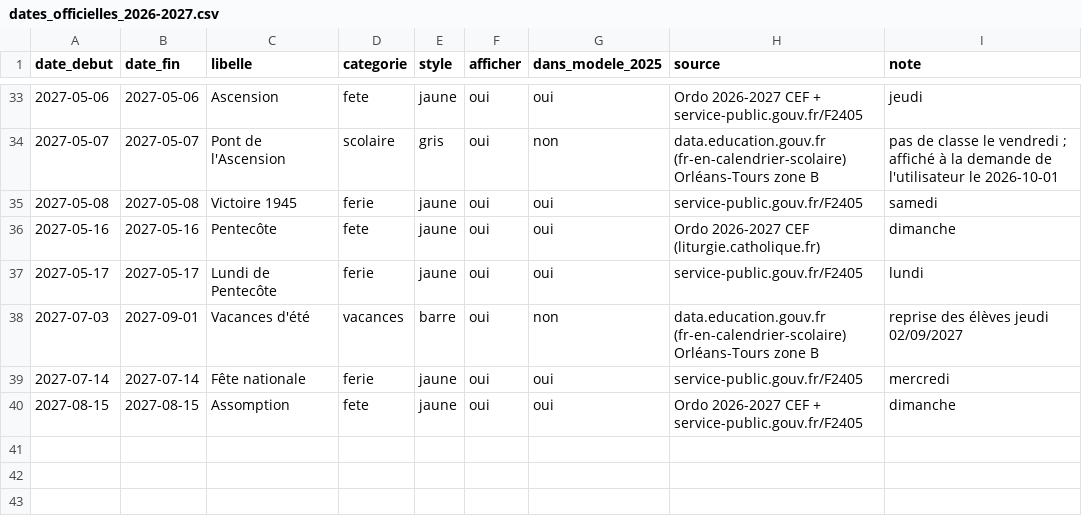
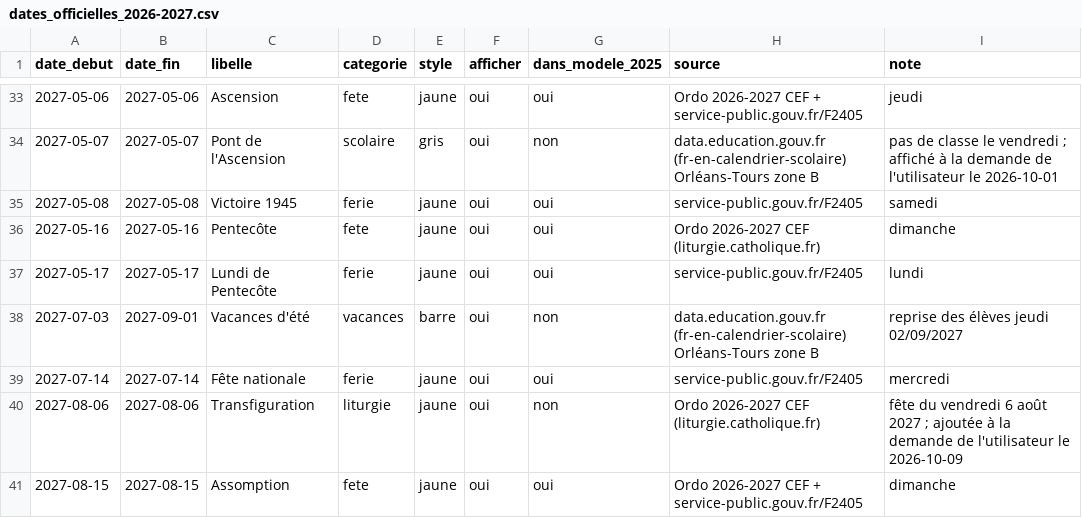
Before and after one commit to Sibalou/caldav-ics-paroisse, a CSV file: calendrier_paroissial/dates_officielles_2026-2027.csv, drawn as a sheet; only a part is shown, gaps mark what is left out.

```diff
--- a/calendrier_paroissial/dates_officielles_2026-2027.csv
+++ b/calendrier_paroissial/dates_officielles_2026-2027.csv
@@ -39,2 +39,3 @@ date_debut,date_fin,libelle,categorie,style,afficher,dans_modele_2025,source,not
 2027-07-14,2027-07-14,Fête nationale,ferie,jaune,oui,oui,service-public.gouv.fr/F2405,mercredi
+2027-08-06,2027-08-06,Transfiguration,liturgie,jaune,oui,non,Ordo 2026-2027 CEF (liturgie.catholique.fr),fête du vendredi 6 août 2027 ; ajoutée à la demande de l'utilisateur le 2026-10-09
 2027-08-15,2027-08-15,Assomption,fete,jaune,oui,oui,Ordo 2026-2027 CEF + service-public.gouv.fr/F2405,dimanche
```
Also changed, not shown: calendrier_paroissial/regles.csv, 2 other files.
